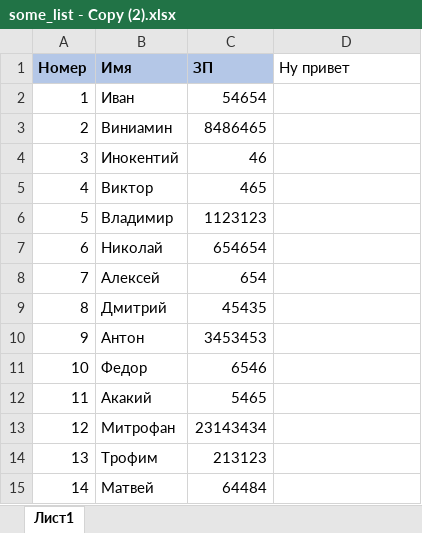
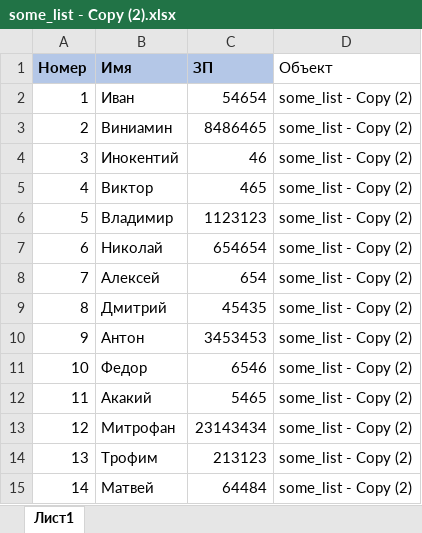
Before and after one commit to Karamazov-Ivan/magnit_script, an Excel workbook: save_folder/some_list - Copy (2).xlsx, sheet Лист1, drawn as a sheet; values as stored, in another font and other column widths than the file's, no borders; the diff names each change by its address in the sheet, - before the commit and + after, or states it on an @@ line.

```diff
--- a/save_folder/some_list - Copy (2).xlsx (sheet Лист1)
+++ b/save_folder/some_list - Copy (2).xlsx (sheet Лист1)
-D1: Ну привет
+D1: Объект
-D2:D15 (Объект): (empty)
+D2:D15 (Объект): some_list - Copy (2)
```
Also changed, not shown: 6 other files.
